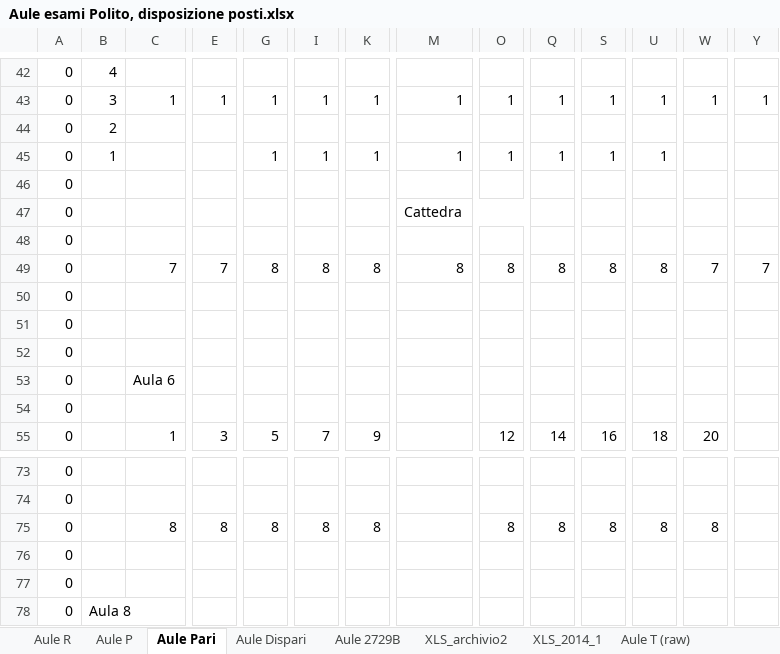
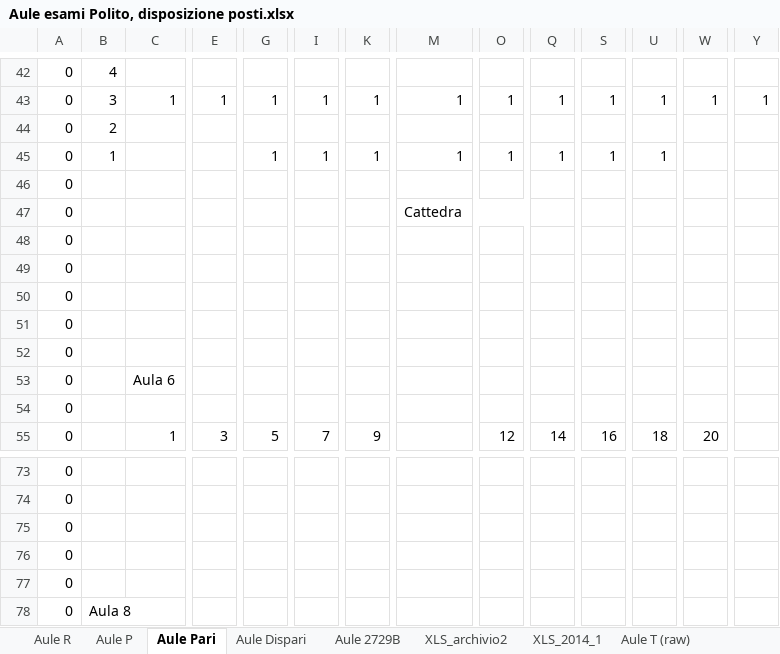
Before and after one commit to dbdmg/exam-positioner, an Excel workbook: Aule esami Polito, disposizione posti.xlsx, sheet Aule Pari, drawn as a sheet; only a part is shown, gaps mark what is left out; values as stored, in another font and other column widths than the file's, no cell formats; conditional formats not drawn; removed rows and columns are numbered as before the commit, all else as after; rows hold the shown columns only; the diff covers the shown part only; the diff names each change by its address in the sheet, - before the commit and + after, or states it on an @@ line.

Commit message:
Update Aule

```diff
--- a/Aule esami Polito, disposizione posti.xlsx (sheet Aule Pari)
+++ b/Aule esami Polito, disposizione posti.xlsx (sheet Aule Pari)
-row 49: 0 |  | 7 | 7 | 8 | 8 | 8 | 8 | 8 | 8 | 8 | 8 | 7 | 7
+row 49: 0
-row 75: 0 |  | 8 | 8 | 8 | 8 | 8 |  | 8 | 8 | 8 | 8 | 8
+row 75: 0
```
Also changed, not shown: 11 added rows, 9 removed rows, 5 moved rows and 10 edited cells elsewhere in this sheet, sheet Aule R, cell formats.
